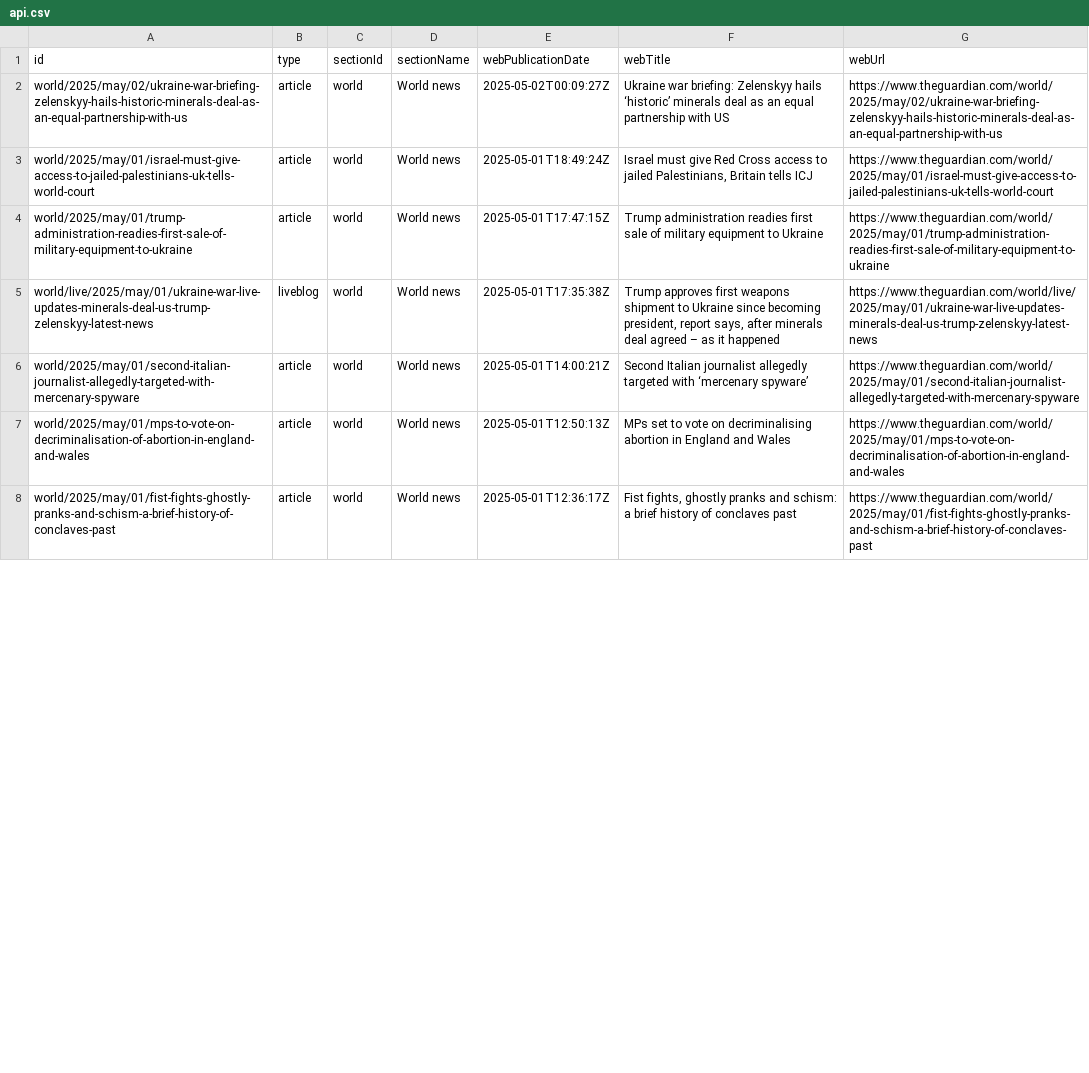
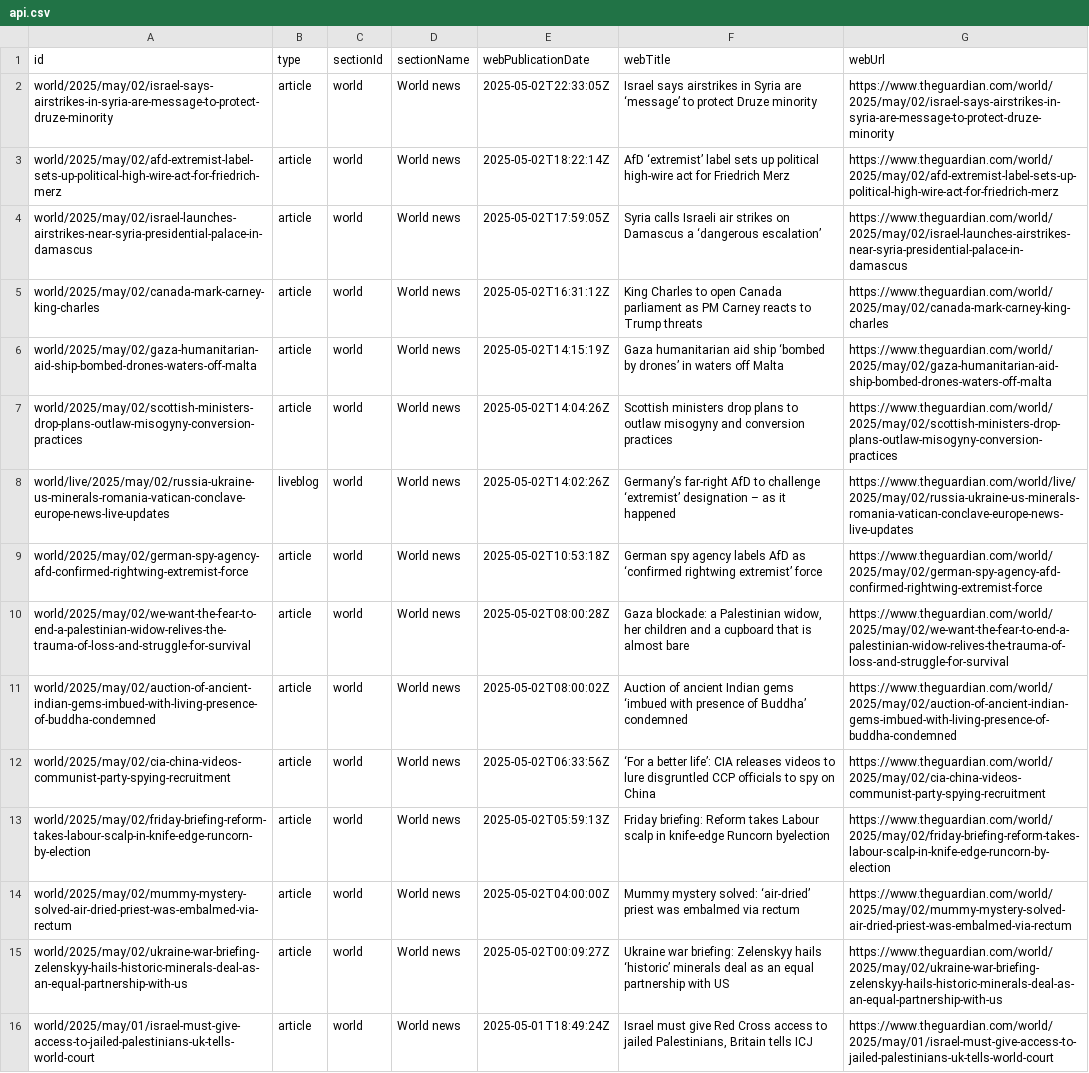
Before and after one commit to 400Ping/OpenSource-Platform, a CSV file: api.csv, drawn as a sheet; only a part is shown; the shorter side is filled out with more unchanged rows; the diff covers the shown part only.

```diff
--- a/api.csv
+++ b/api.csv
@@ -1,2 +1,15 @@
 id,type,sectionId,sectionName,webPublicationDate,webTitle,webUrl
+world/2025/may/02/israel-says-airstrikes-in-syria-are-message-to-protect-druze-minority,article,world,World news,2025-05-02T22:33:05Z,Israel says airstrikes in Syria are ‘message’ to protect Druze minority,https://www.theguardian.com/world/2025/may/02/israel-says-airstrikes-in-syria-are-message-to-protect-druze-minority
+world/2025/may/02/afd-extremist-label-sets-up-political-high-wire-act-for-friedrich-merz,article,world,World news,2025-05-02T18:22:14Z,AfD ‘extremist’ label sets up political high-wire act for Friedrich Merz,https://www.theguardian.com/world/2025/may/02/afd-extremist-label-sets-up-political-high-wire-act-for-friedrich-merz
+world/2025/may/02/israel-launches-airstrikes-near-syria-presidential-palace-in-damascus,article,world,World news,2025-05-02T17:59:05Z,Syria calls Israeli air strikes on Damascus a ‘dangerous escalation’,https://www.theguardian.com/world/2025/may/02/israel-launches-airstrikes-near-syria-presidential-palace-in-damascus
+world/2025/may/02/canada-mark-carney-king-charles,article,world,World news,2025-05-02T16:31:12Z,King Charles to open Canada parliament as PM Carney reacts to Trump threats,https://www.theguardian.com/world/2025/may/02/canada-mark-carney-king-charles
+world/2025/may/02/gaza-humanitarian-aid-ship-bombed-drones-waters-off-malta,article,world,World news,2025-05-02T14:15:19Z,Gaza humanitarian aid ship ‘bombed by drones’ in waters off Malta,https://www.theguardian.com/world/2025/may/02/gaza-humanitarian-aid-ship-bombed-drones-waters-off-malta
+world/2025/may/02/scottish-ministers-drop-plans-outlaw-misogyny-conversion-practices,article,world,World news,2025-05-02T14:04:26Z,Scottish ministers drop plans to outlaw misogyny and conversion practices,https://www.theguardian.com/world/2025/may/02/scottish-ministers-drop-plans-outlaw-misogyny-conversion-practices
+world/live/2025/may/02/russia-ukraine-us-minerals-romania-vatican-conclave-europe-news-live-updates,liveblog,world,World news,2025-05-02T14:02:26Z,Germany’s far-right AfD to challenge ‘extremist’ designation – as it happened,https://www.theguardian.com/world/live/2025/may/02/russia-ukraine-us-minerals-romania-vatican-conclave-europe-news-live-updates
+world/2025/may/02/german-spy-agency-afd-confirmed-rightwing-extremist-force,article,world,World news,2025-05-02T10:53:18Z,German spy agency labels AfD as ‘confirmed rightwing extremist’ force,https://www.theguardian.com/world/2025/may/02/german-spy-agency-afd-confirmed-rightwing-extremist-force
+world/2025/may/02/we-want-the-fear-to-end-a-palestinian-widow-relives-the-trauma-of-loss-and-struggle-for-survival,article,world,World news,2025-05-02T08:00:28Z,"Gaza blockade: a Palestinian widow, her children and a cupboard that is almost bare",https://www.theguardian.com/world/2025/may/02/we-want-the-fear-to-end-a-palestinian-widow-relives-the-trauma-of-loss-and-struggle-for-survival
+world/2025/may/02/auction-of-ancient-indian-gems-imbued-with-living-presence-of-buddha-condemned,article,world,World news,2025-05-02T08:00:02Z,Auction of ancient Indian gems ‘imbued with presence of Buddha’ condemned,https://www.theguardian.com/world/2025/may/02/auction-of-ancient-indian-gems-imbued-with-living-presence-of-buddha-condemned
+world/2025/may/02/cia-china-videos-communist-party-spying-recruitment,article,world,World news,2025-05-02T06:33:56Z,‘For a better life’: CIA releases videos to lure disgruntled CCP officials to spy on China,https://www.theguardian.com/world/2025/may/02/cia-china-videos-communist-party-spying-recruitment
+world/2025/may/02/friday-briefing-reform-takes-labour-scalp-in-knife-edge-runcorn-by-election,article,world,World news,2025-05-02T05:59:13Z,Friday briefing: Reform takes Labour scalp in knife-edge Runcorn byelection,https://www.theguardian.com/world/2025/may/02/friday-briefing-reform-takes-labour-scalp-in-knife-edge-runcorn-by-election
+world/2025/may/02/mummy-mystery-solved-air-dried-priest-was-embalmed-via-rectum,article,world,World news,2025-05-02T04:00:00Z,Mummy mystery solved: ‘air-dried’ priest was embalmed via rectum,https://www.theguardian.com/world/2025/may/02/mummy-mystery-solved-air-dried-priest-was-embalmed-via-rectum
 world/2025/may/02/ukraine-war-briefing-zelenskyy-hails-historic-minerals-deal-as-an-equal-partnership-with-us,article,world,World news,2025-05-02T00:09:27Z,Ukraine war briefing: Zelenskyy hails ‘historic’ minerals deal as an equal partnership with US,https://www.theguardian.com/world/2025/may/02/ukraine-war-briefing-zelenskyy-hails-historic-minerals-deal-as-an-equal-partnership-with-us
```
Also changed, not shown: 13 removed rows elsewhere in this file.
